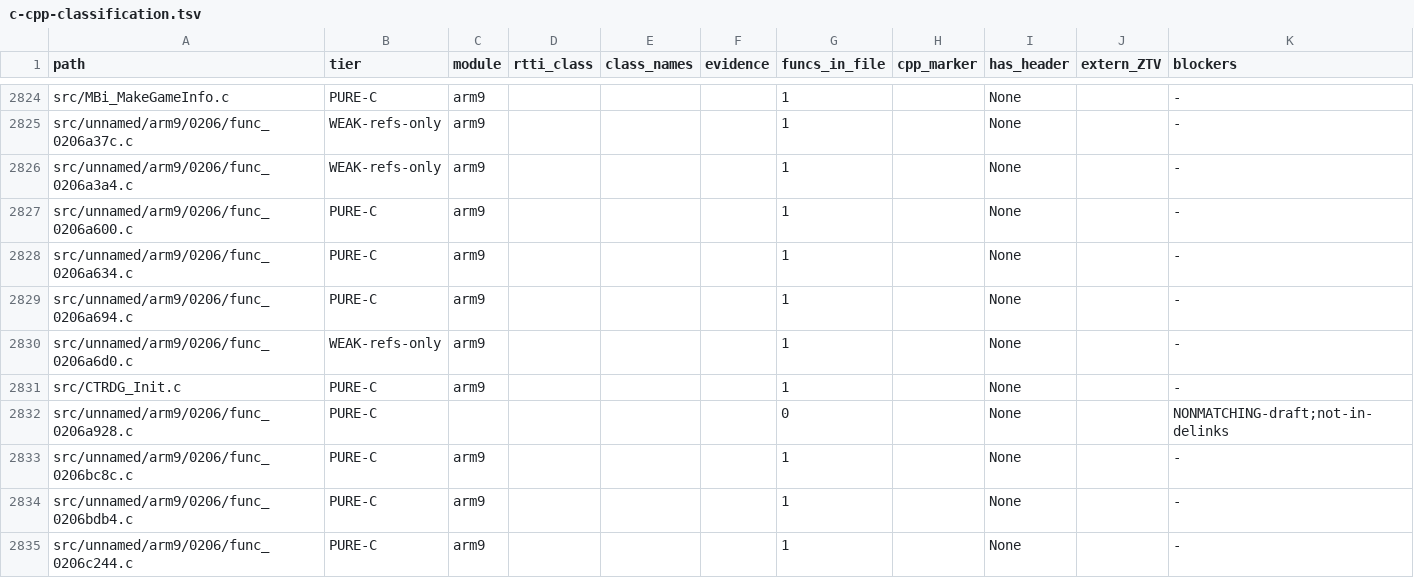
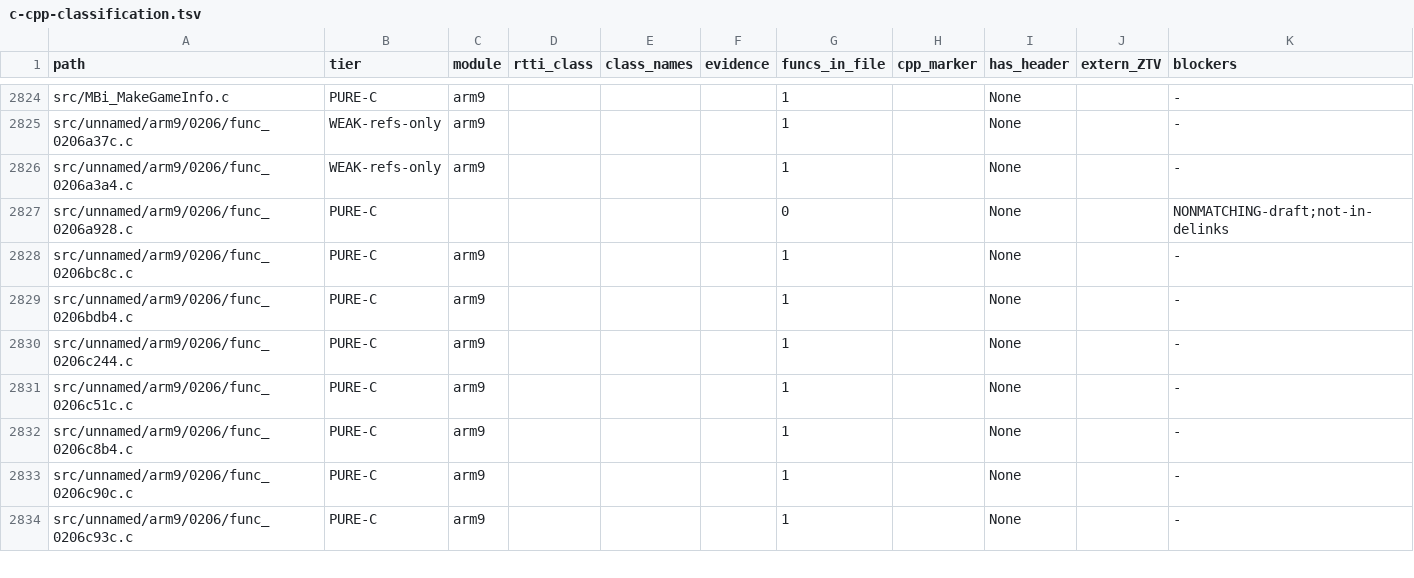
Before and after one commit to Alberto12345678999/sm64ds-decomp, a TSV file: notes/data/c-cpp-classification.tsv, drawn as a sheet; only a part is shown, gaps mark what is left out; the shorter side is filled out with more unchanged rows; the diff names each change by its address in the sheet, - before the commit and + after, or states it on an @@ line.

```diff
--- a/notes/data/c-cpp-classification.tsv
+++ b/notes/data/c-cpp-classification.tsv
-row 2827: src/unnamed/arm9/0206/func_0206a600.c | PURE-C | arm9 |  |  |  | 1 |  | None |  | -
-row 2828: src/unnamed/arm9/0206/func_0206a634.c | PURE-C | arm9 |  |  |  | 1 |  | None |  | -
-row 2829: src/unnamed/arm9/0206/func_0206a694.c | PURE-C | arm9 |  |  |  | 1 |  | None |  | -
-row 2830: src/unnamed/arm9/0206/func_0206a6d0.c | WEAK-refs-only | arm9 |  |  |  | 1 |  | None |  | -
-row 2831: src/CTRDG_Init.c | PURE-C | arm9 |  |  |  | 1 |  | None |  | -
```
Also changed, not shown: 11 other files.
